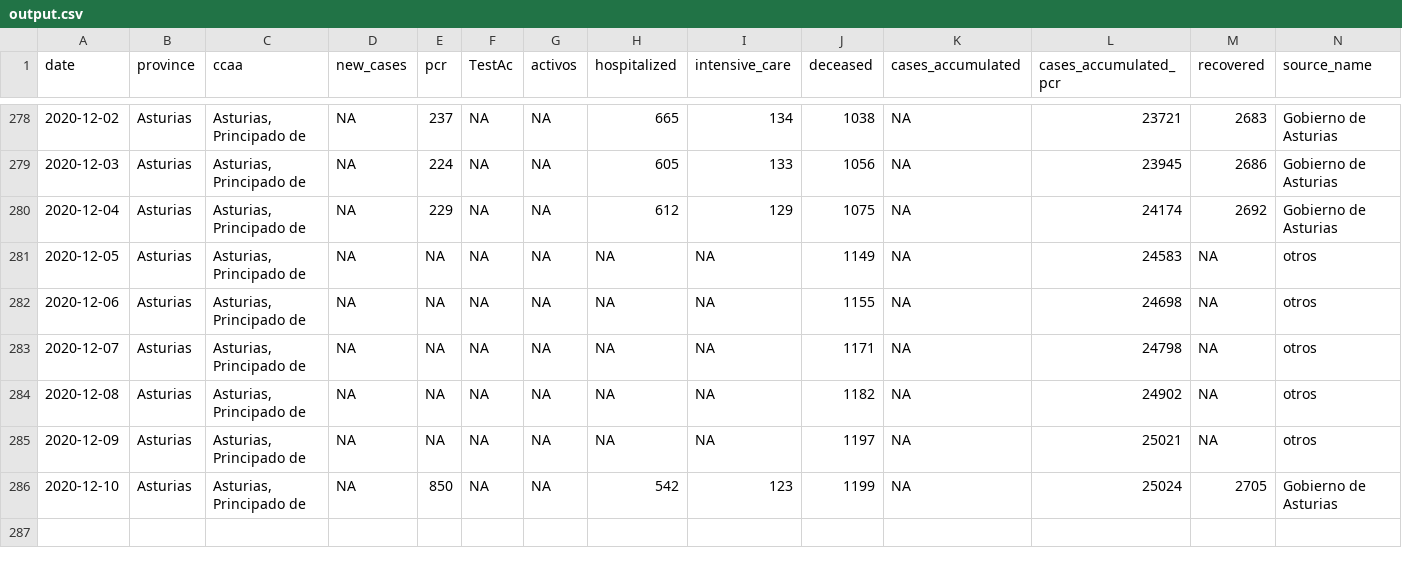
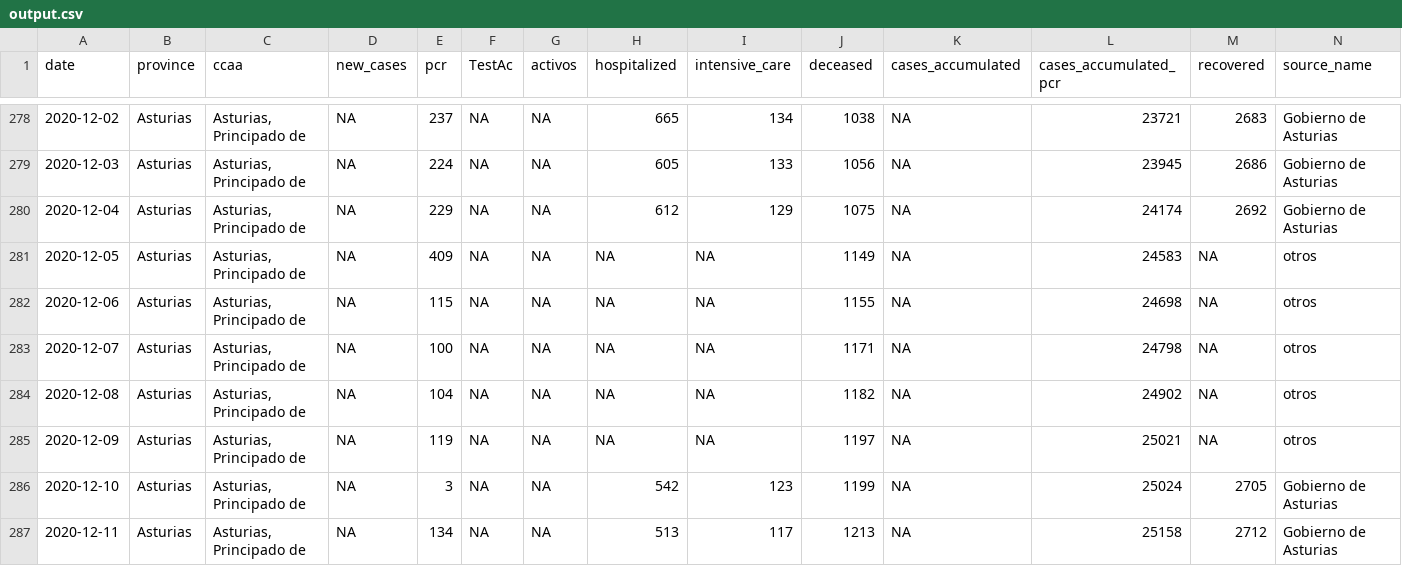
Before and after one commit to kifirifis/asturiasescovid19data, a CSV file: data/output.csv, drawn as a sheet; only a part is shown, gaps mark what is left out; rows hold the shown columns only; the diff names each change by its address in the sheet, - before the commit and + after, or states it on an @@ line.

Commit message:
update output.csv at 11-12-2020 & daily html at 11-12-2020

```diff
--- a/data/output.csv
+++ b/data/output.csv
-E281 (pcr): NA
+E281 (pcr): 409
-E282 (pcr): NA
+E282 (pcr): 115
-E283 (pcr): NA
+E283 (pcr): 100
-E284 (pcr): NA
+E284 (pcr): 104
-E285 (pcr): NA
+E285 (pcr): 119
-E286 (pcr): 850
+E286 (pcr): 3
+row 287: 2020-12-11 | Asturias | Asturias, Principado de | NA | 134 | NA | NA | 513 | 117 | 1213 | NA | 25158 | 2712 | Gobierno de Asturias
```
Also changed, not shown: 1 other file.
